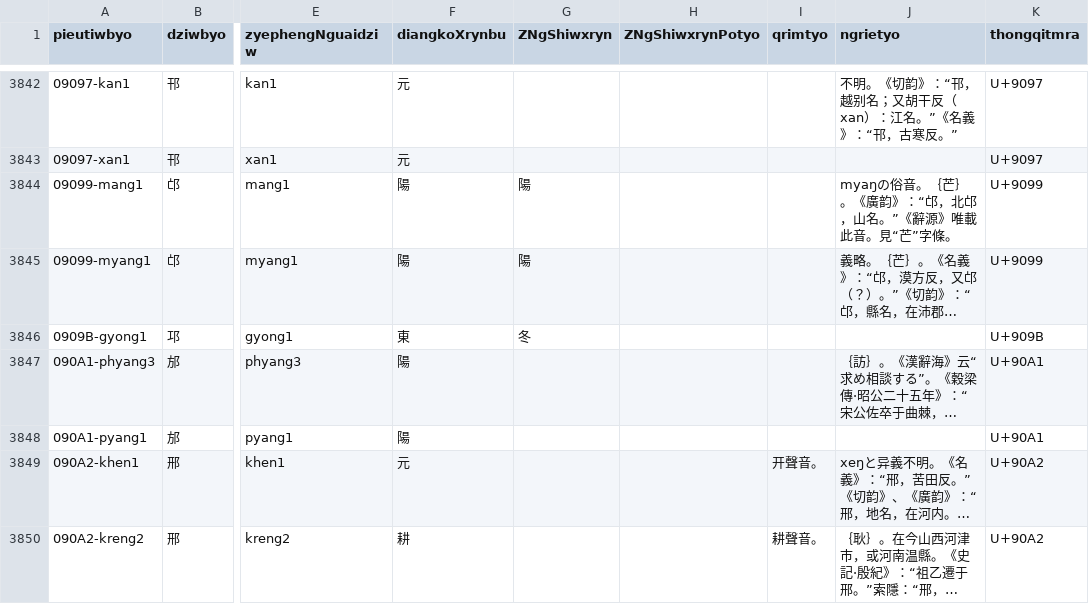
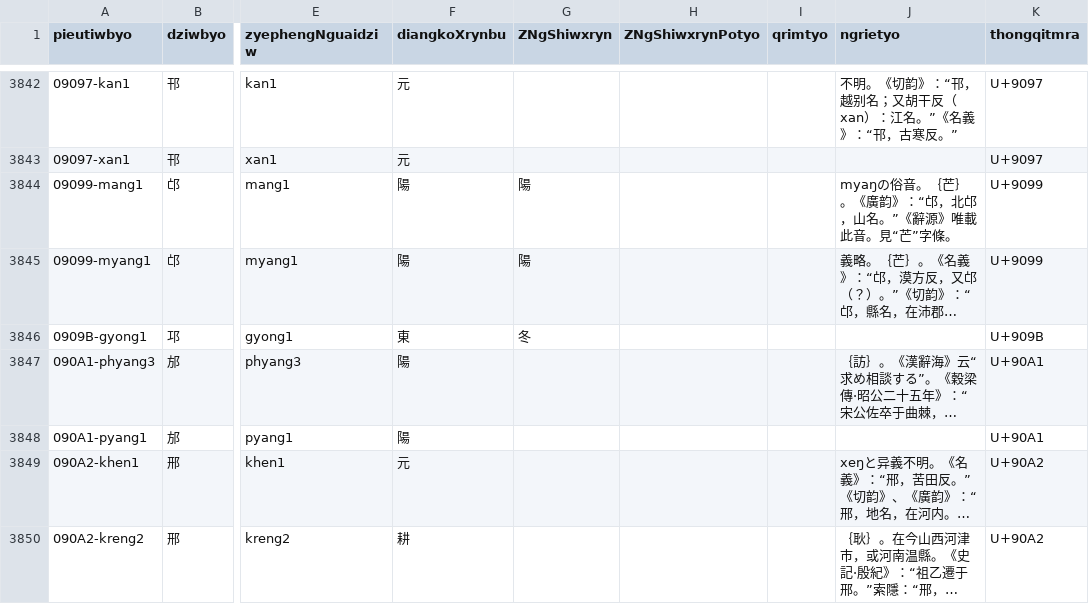
Before and after one commit to Magnezone462/myang-qhanshieng, a TSV file: src/cileu/TSV/DZIWQRIM_PRIENG.tsv, drawn as a sheet; only a part is shown, gaps mark what is left out; long unchanged cells end in …; the diff covers the shown part only; the diff names each change by its address in the sheet, - before the commit and + after, or states it on an @@ line.

```diff
--- a/src/cileu/TSV/DZIWQRIM_PRIENG.tsv
+++ b/src/cileu/TSV/DZIWQRIM_PRIENG.tsv
-I3849 (qrimtyo): 开聲音。
+I3849 (qrimtyo): (empty)
-I3850 (qrimtyo): 耕聲音。
+I3850 (qrimtyo): (empty)
```
Also changed, not shown: 83 edited cells elsewhere in this file, src/cileu/TSV/DZIWQRIM_KRAP.tsv, src/cileu/TSV/DZIWQRIM_QRIT.tsv, 3 other files.
